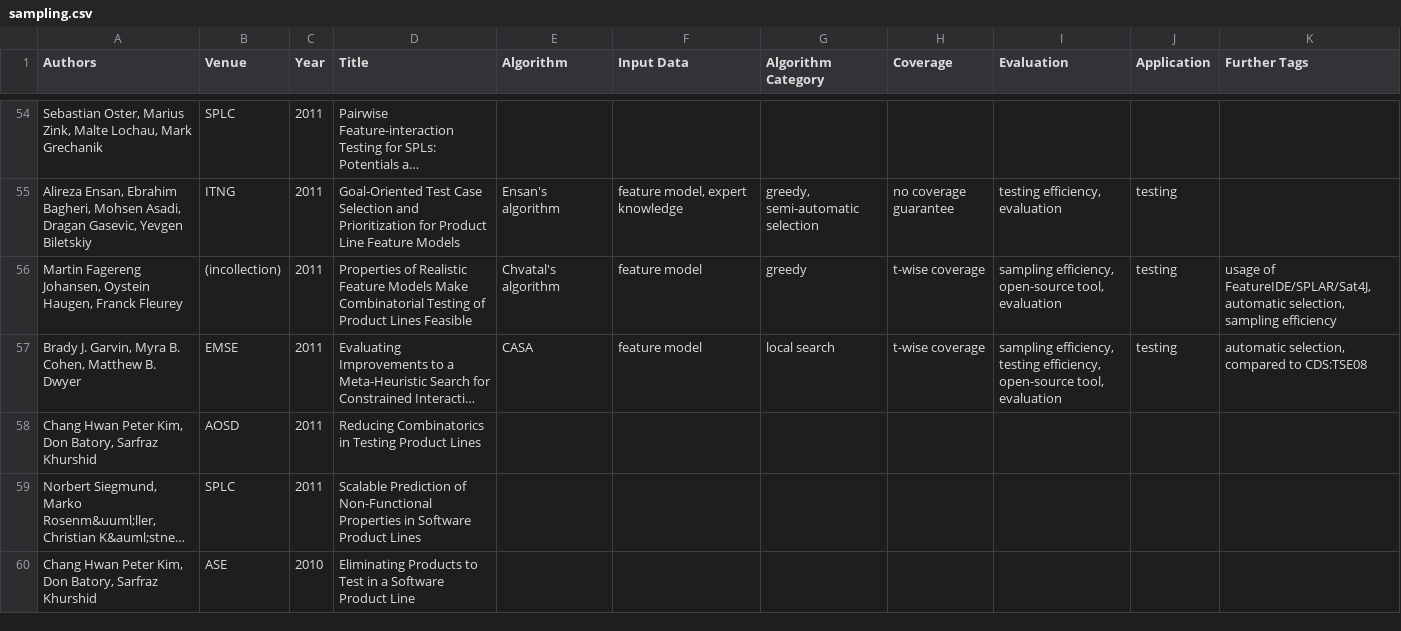
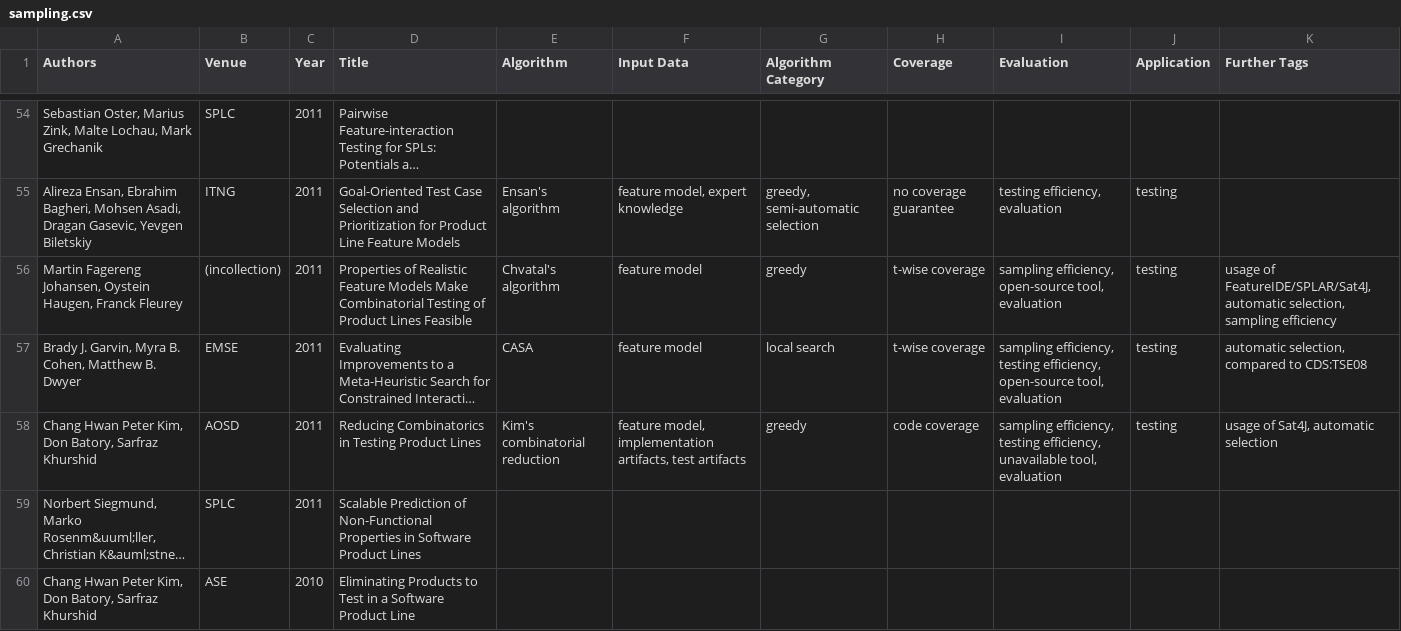
Before and after one commit to SoftVarE-Group/BibTags, a CSV file: classification/sampling.csv, drawn as a sheet; only a part is shown, gaps mark what is left out; long unchanged cells end in …; the diff covers the shown part only; the diff names each change by its address in the sheet, - before the commit and + after, or states it on an @@ line.

Commit message:
Classified four further sampling algorithms

```diff
--- a/classification/sampling.csv
+++ b/classification/sampling.csv
-E58 (Algorithm): (empty)
+E58 (Algorithm): Kim's combinatorial reduction
-F58 (Input Data): (empty)
+F58 (Input Data): feature model, implementation artifacts, test artifacts
-G58 (Algorithm Category): (empty)
+G58 (Algorithm Category): greedy
-H58 (Coverage): (empty)
+H58 (Coverage): code coverage
-I58 (Evaluation): (empty)
+I58 (Evaluation): sampling efficiency, testing efficiency, unavailable tool, evaluation
-J58 (Application): (empty)
+J58 (Application): testing
-K58 (Further Tags): (empty)
+K58 (Further Tags): usage of Sat4J, automatic selection
```
Also changed, not shown: 20 edited cells elsewhere in this file, 2 other files.
